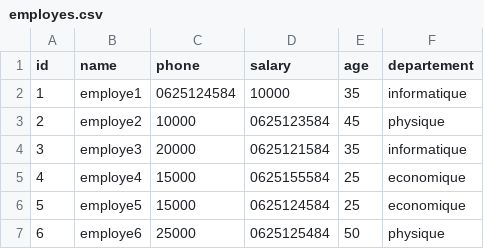
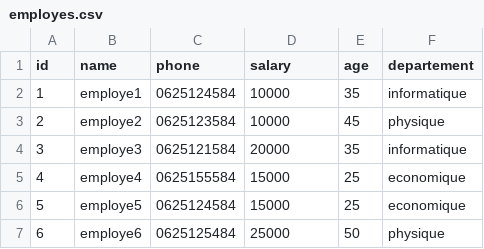
Before and after one commit to mohamed-ait/Spark-TPs, a CSV file: sparkSql/employes.csv, drawn as a sheet.

```diff
--- a/sparkSql/employes.csv
+++ b/sparkSql/employes.csv
@@ -2,6 +2,6 @@ id,name,phone,salary,age,departement
 1,employe1,0625124584,10000,35,informatique
-2,employe2,10000,0625123584,45,physique
-3,employe3,20000,0625121584,35,informatique
-4,employe4,15000,0625155584,25,economique
-5,employe5,15000,0625124584,25,economique
-6,employe6,25000,0625125484,50,physique
+2,employe2,0625123584,10000,45,physique
+3,employe3,0625121584,20000,35,informatique
+4,employe4,0625155584,15000,25,economique
+5,employe5,0625124584,15000,25,economique
+6,employe6,0625125484,25000,50,physique
```
Also changed, not shown: 3 other files.
